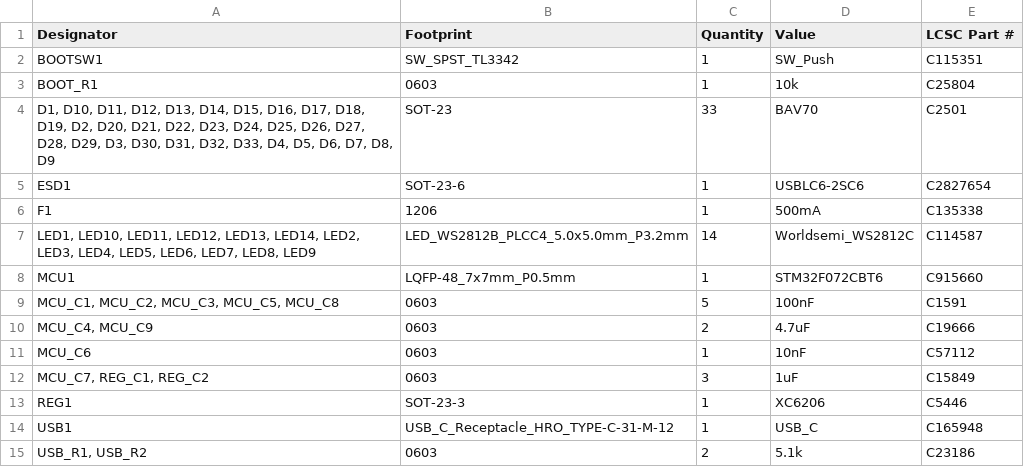
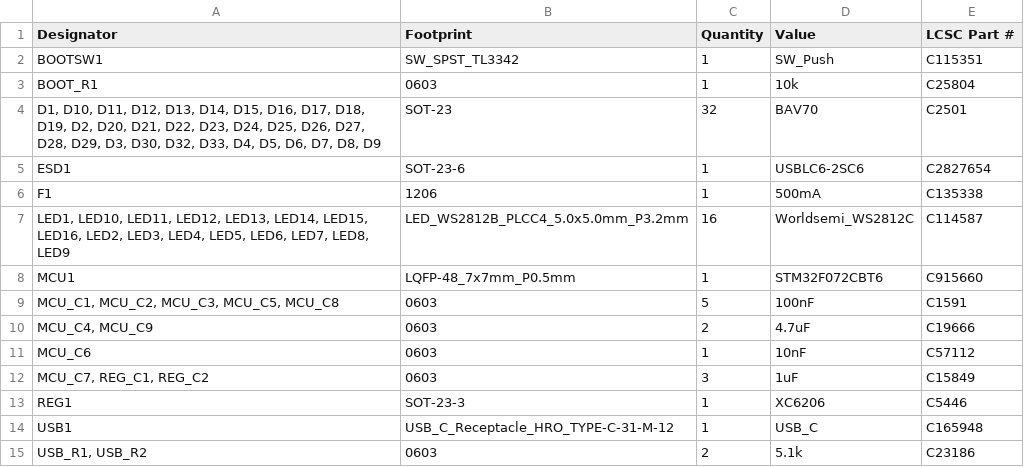
Before and after one commit to makkomise/slothie60, a CSV file: production/bom.csv, drawn as a sheet.

```diff
--- a/production/bom.csv
+++ b/production/bom.csv
@@ -3,6 +3,6 @@ BOOTSW1,SW_SPST_TL3342,1,SW_Push,C115351
 BOOT_R1,0603,1,10k,C25804
-"D1, D10, D11, D12, D13, D14, D15, D16, D17, D18, D19, D2, D20, D21, D22, D23, D24, D25, D26, D27, D28, D29, D3, D30, D31, D32, D33, D4, D5, D6, D7, D8, D9",SOT-23,33,BAV70,C2501
+"D1, D10, D11, D12, D13, D14, D15, D16, D17, D18, D19, D2, D20, D21, D22, D23, D24, D25, D26, D27, D28, D29, D3, D30, D32, D33, D4, D5, D6, D7, D8, D9",SOT-23,32,BAV70,C2501
 ESD1,SOT-23-6,1,USBLC6-2SC6,C2827654
 F1,1206,1,500mA,C135338
-"LED1, LED10, LED11, LED12, LED13, LED14, LED2, LED3, LED4, LED5, LED6, LED7, LED8, LED9",LED_WS2812B_PLCC4_5.0x5.0mm_P3.2mm,14,Worldsemi_WS2812C,C114587
+"LED1, LED10, LED11, LED12, LED13, LED14, LED15, LED16, LED2, LED3, LED4, LED5, LED6, LED7, LED8, LED9",LED_WS2812B_PLCC4_5.0x5.0mm_P3.2mm,16,Worldsemi_WS2812C,C114587
 MCU1,LQFP-48_7x7mm_P0.5mm,1,STM32F072CBT6,C915660
```
Also changed, not shown: production/designators.csv, production/positions.csv, 17 other files.
